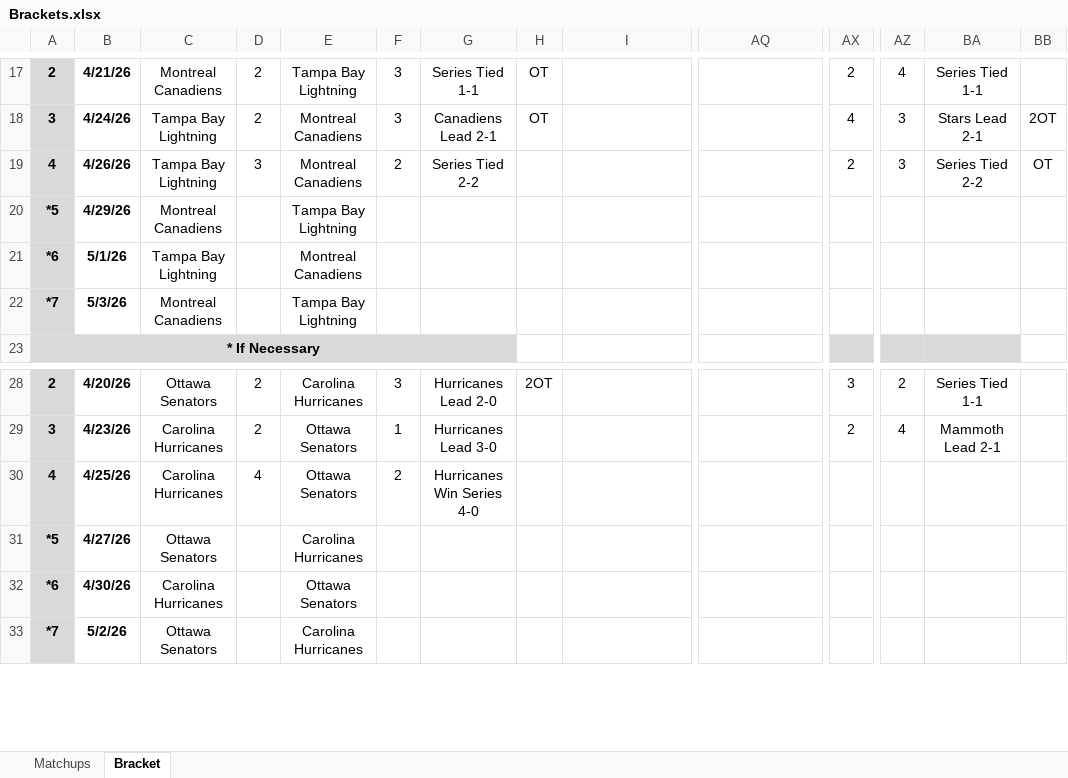
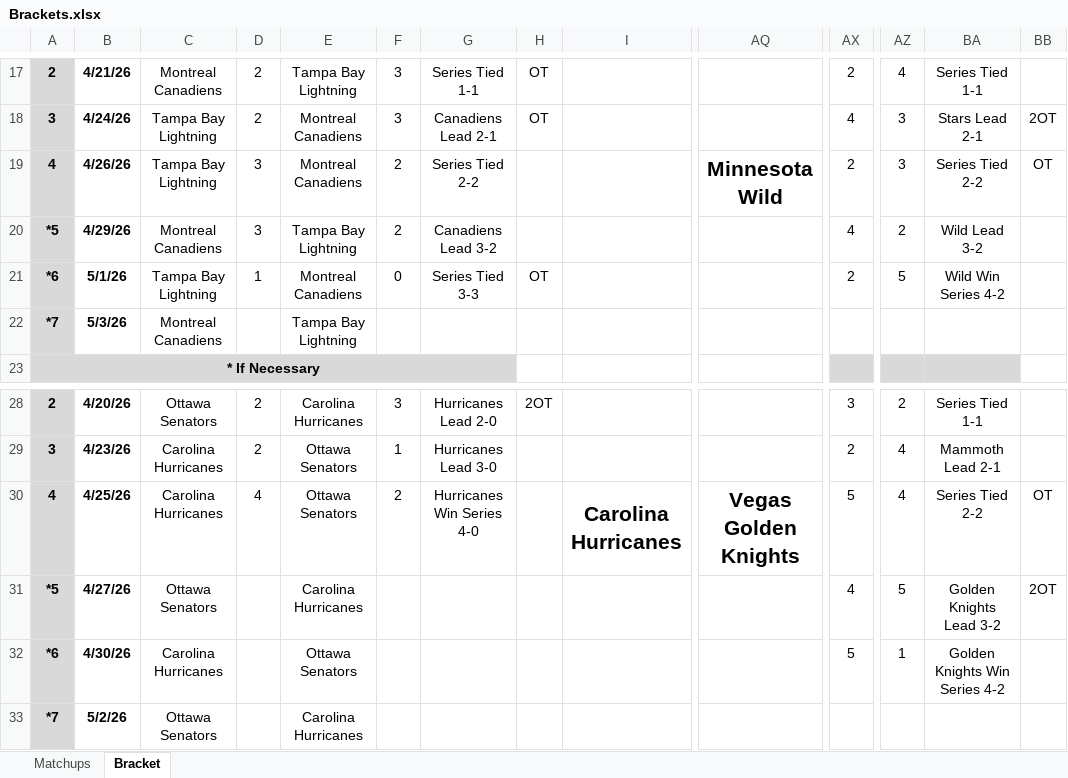
Before and after one commit to cmwrite/NHLStats, an Excel workbook: 2025_2026/Playoffs/Brackets.xlsx, sheet Bracket, drawn as a sheet; only a part is shown, gaps mark what is left out; values as stored, in another font and other column widths than the file's, no borders; the diff covers the shown part only; the diff names each change by its address in the sheet, - before the commit and + after, or states it on an @@ line.

Commit message:
Updated Playoff Brackets
Data Input to EOD 5/1/26

```diff
--- a/2025_2026/Playoffs/Brackets.xlsx (sheet Bracket)
+++ b/2025_2026/Playoffs/Brackets.xlsx (sheet Bracket)
-AQ19: (empty)
+AQ19: Minnesota Wild
-D20: (empty)
+D20: 3
-F20: (empty)
+F20: 2
-G20: (empty)
+G20: Canadiens Lead 3-2
-AX20: (empty)
+AX20: 4
-AZ20: (empty)
+AZ20: 2
-BA20: (empty)
+BA20: Wild Lead 3-2
-D21: (empty)
+D21: 1
-F21: (empty)
+F21: 0
-G21: (empty)
+G21: Series Tied 3-3
-H21: (empty)
+H21: OT
-AX21: (empty)
+AX21: 2
-AZ21: (empty)
+AZ21: 5
-BA21: (empty)
+BA21: Wild Win Series 4-2
-I30: (empty)
+I30: Carolina Hurricanes
-AQ30: (empty)
+AQ30: Vegas Golden Knights
-AX30: (empty)
+AX30: 5
-AZ30: (empty)
+AZ30: 4
-BA30: (empty)
+BA30: Series Tied 2-2
-BB30: (empty)
+BB30: OT
-AX31: (empty)
+AX31: 4
-AZ31: (empty)
+AZ31: 5
-BA31: (empty)
+BA31: Golden Knights Lead 3-2
-BB31: (empty)
+BB31: 2OT
-AX32: (empty)
+AX32: 5
-AZ32: (empty)
+AZ32: 1
-BA32: (empty)
+BA32: Golden Knights Win Series 4-2
```
Also changed, not shown: 2 added rows, 2 removed rows and 66 edited cells elsewhere in this sheet, sheet Matchups.
